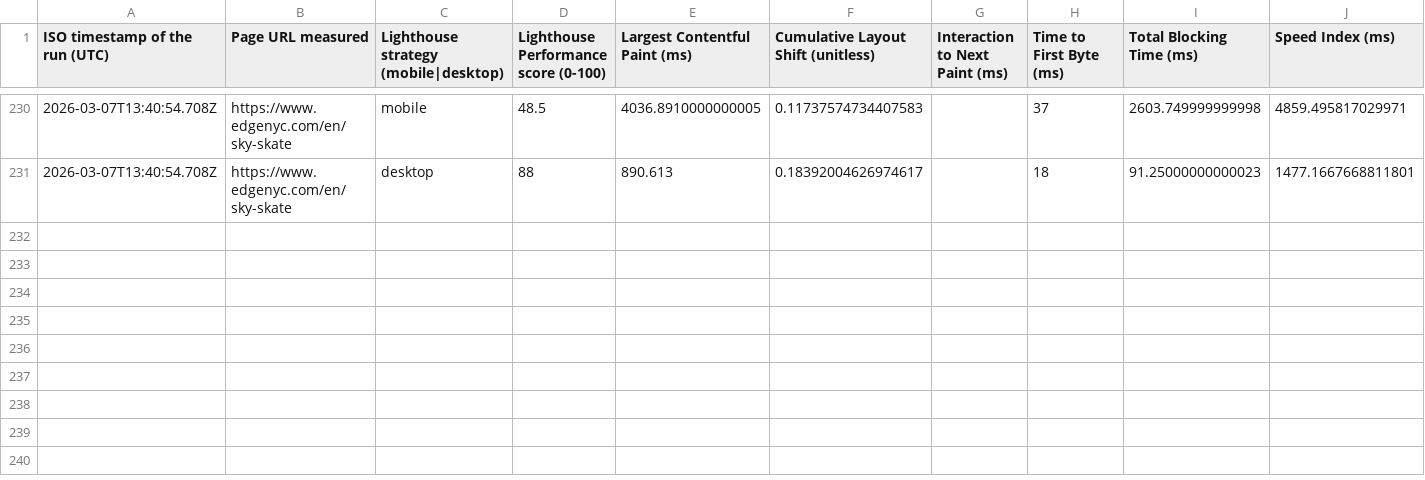
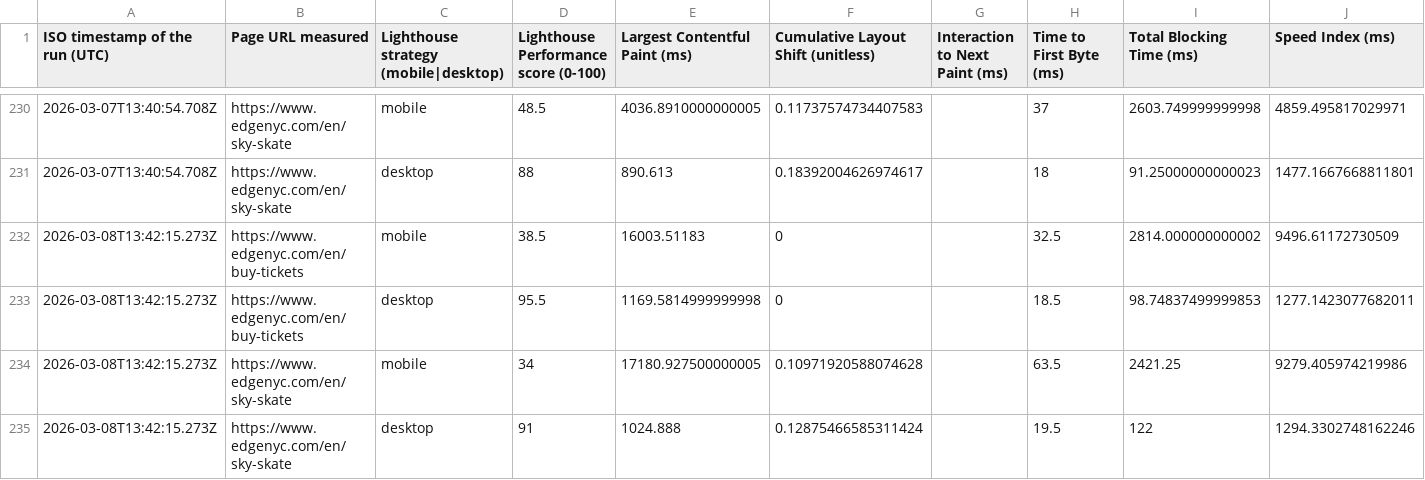
Before and after one commit to smitac90/edgenyc-performance, a CSV file: data/edgenyc-daily.csv, drawn as a sheet; only a part is shown, gaps mark what is left out; the diff names each change by its address in the sheet, - before the commit and + after, or states it on an @@ line.

```diff
--- a/data/edgenyc-daily.csv
+++ b/data/edgenyc-daily.csv
+row 232: 2026-03-08T13:42:15.273Z | https://www.edgenyc.com/en/buy-tickets | mobile | 38.5 | 16003.51183 | 0 |  | 32.5 | 2814.000000000002 | 9496.61172730509
+row 233: 2026-03-08T13:42:15.273Z | https://www.edgenyc.com/en/buy-tickets | desktop | 95.5 | 1169.5814999999998 | 0 |  | 18.5 | 98.74837499999853 | 1277.1423077682011
+row 234: 2026-03-08T13:42:15.273Z | https://www.edgenyc.com/en/sky-skate | mobile | 34 | 17180.927500000005 | 0.10971920588074628 |  | 63.5 | 2421.25 | 9279.405974219986
+row 235: 2026-03-08T13:42:15.273Z | https://www.edgenyc.com/en/sky-skate | desktop | 91 | 1024.888 | 0.12875466585311424 |  | 19.5 | 122 | 1294.3302748162246
```
Also changed, not shown: 1 other file.
